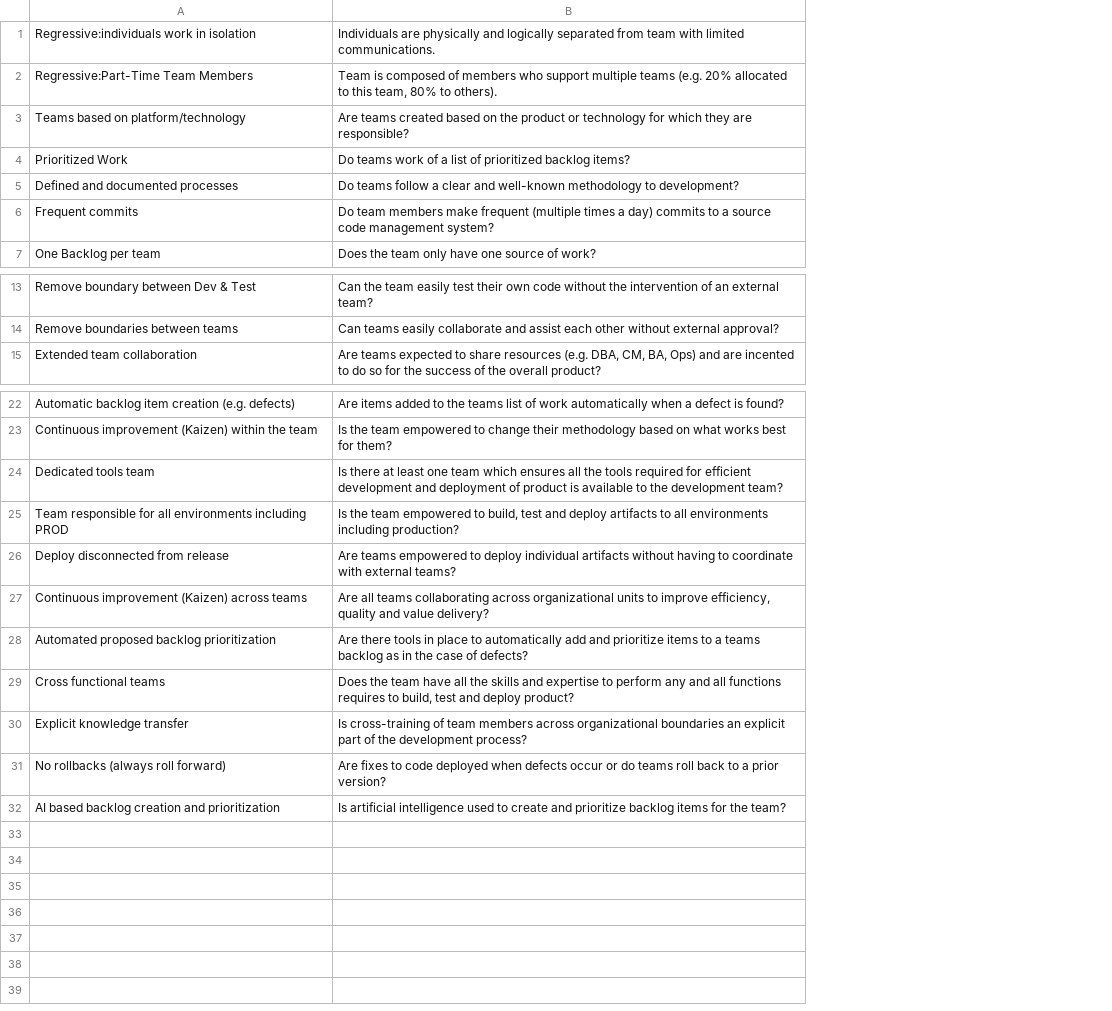
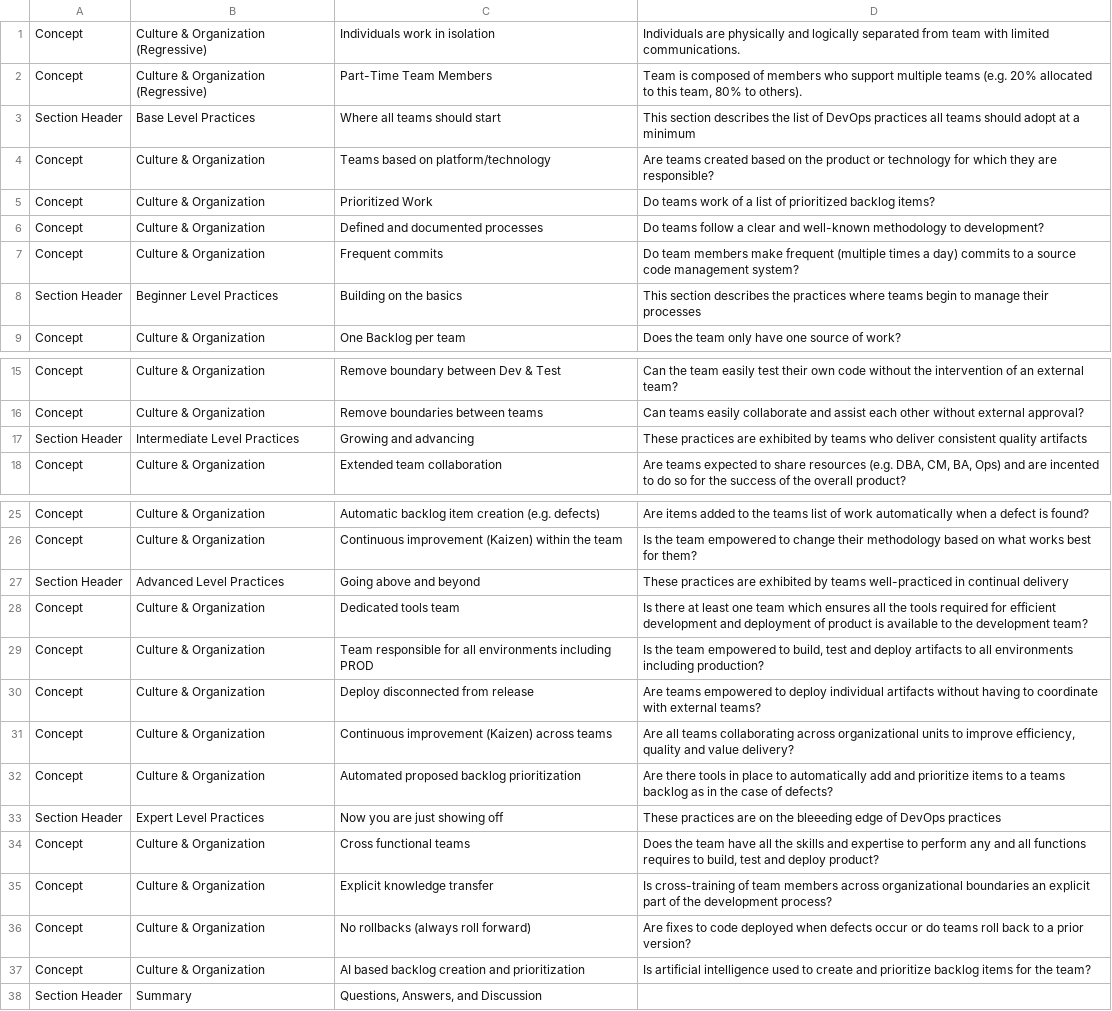
Before and after one commit to sdcote/pyppt, a CSV file: Culture.csv, drawn as a sheet; only a part is shown, gaps mark what is left out; addresses are those after the commit; the diff names each change by its address in the sheet, - before the commit and + after, or states it on an @@ line.

```diff
--- a/Culture.csv
+++ b/Culture.csv
+column A, rows 1-2: Concept | Concept; rows 4-7: all Concept; row 9: Concept; rows 15-16: Concept | Concept; row 18: Concept; rows 25-26: Concept | Concept; rows 28-32: all Concept; rows 34-37: all Concept
+column B, rows 1-2: Culture & Organization (Regressive) | Culture & Organization (Regressive); rows 4-7: all Culture & Organization; row 9: Culture & Organization; rows 15-16: Culture & Organization | Culture & Organization; row 18: Culture & Organization; rows 25-26: Culture & Organization | Culture & Organization; rows 28-32: all Culture & Organization; rows 34-37: all Culture & Organization
-C1: Regressive:individuals work in isolation
+C1: Individuals work in isolation
-C2: Regressive:Part-Time Team Members
+C2: Part-Time Team Members
+row 3: Section Header | Base Level Practices | Where all teams should start | This section describes the list of DevOps practices all teams should adopt at a minimum
+row 8: Section Header | Beginner Level Practices | Building on the basics | This section describes the practices where teams begin to manage their processes
+row 17: Section Header | Intermediate Level Practices | Growing and advancing | These practices are exhibited by teams who deliver consistent quality artifacts
+row 27: Section Header | Advanced Level Practices | Going above and beyond | These practices are exhibited by teams well-practiced in continual delivery
+row 33: Section Header | Expert Level Practices | Now you are just showing off | These practices are on the bleeeding edge of DevOps practices
+row 38: Section Header | Summary | Questions, Answers, and Discussion
```
Also changed, not shown: Build.csv, Design.csv, 2 other files.
